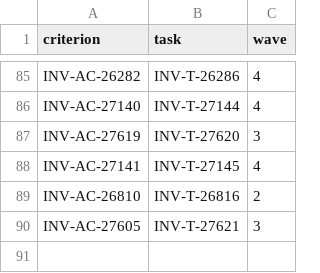
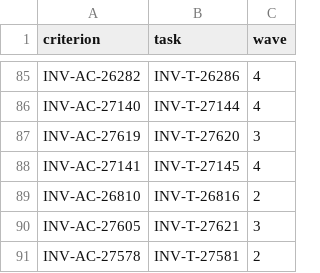
Before and after one commit to dynokore/DynoGST, a TSV file: svc-console-bff/ac-keys.tsv, drawn as a sheet; only a part is shown, gaps mark what is left out; the diff names each change by its address in the sheet, - before the commit and + after, or states it on an @@ line.

```diff
--- a/svc-console-bff/ac-keys.tsv
+++ b/svc-console-bff/ac-keys.tsv
+row 91: INV-AC-27578 | INV-T-27581 | 2
```
Also changed, not shown: 5 other files.
